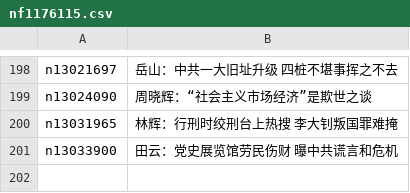
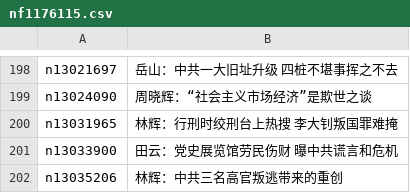
Before and after one commit to easy2view/epoch-special, a CSV file: indexes/nf1176115.csv, drawn as a sheet; only a part is shown, gaps mark what is left out; the diff names each change by its address in the sheet, - before the commit and + after, or states it on an @@ line.

```diff
--- a/indexes/nf1176115.csv
+++ b/indexes/nf1176115.csv
+row 202: n13035206 | 林辉：中共三名高官叛逃带来的重创
```
Also changed, not shown: indexes/nf1176117.csv, indexes/nf4379.csv, 26 other files.
